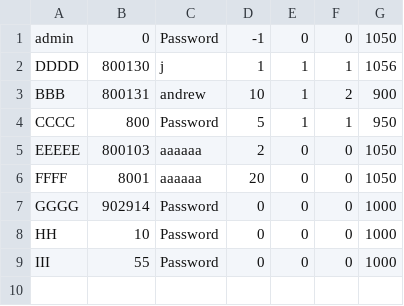
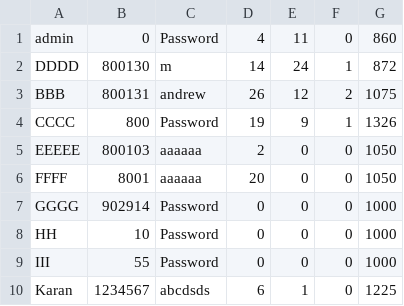
Before and after one commit to suoeh/ConnectFour, a CSV file: src/Accounts.csv, drawn as a sheet.

```diff
--- a/src/Accounts.csv
+++ b/src/Accounts.csv
@@ -1,5 +1,5 @@
-admin,0,Password,-1,0,0,1050
-DDDD,800130,j,1,1,1,1056
-BBB,800131,andrew,10,1,2,900
-CCCC,800,Password,5,1,1,950
+admin,0,Password,4,11,0,860
+DDDD,800130,m,14,24,1,872
+BBB,800131,andrew,26,12,2,1075
+CCCC,800,Password,19,9,1,1326
 EEEEE,800103,aaaaaa,2,0,0,1050
@@ -9 +9,2 @@ HH,10,Password,0,0,0,1000
 III,55,Password,0,0,0,1000
+Karan,1234567,abcdsds,6,1,0,1225
```
Also changed, not shown: 6 other files.
